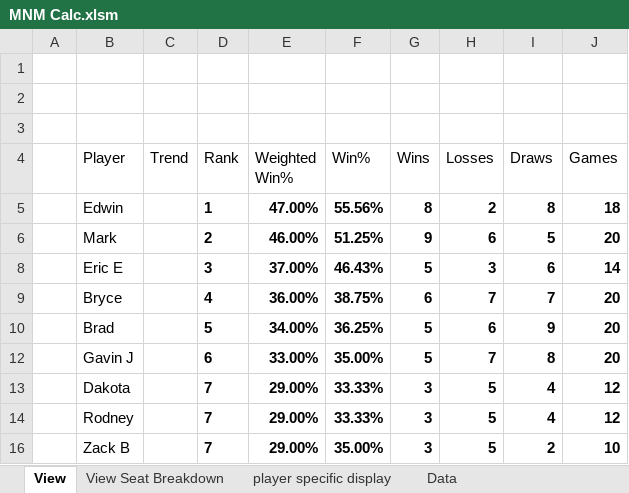
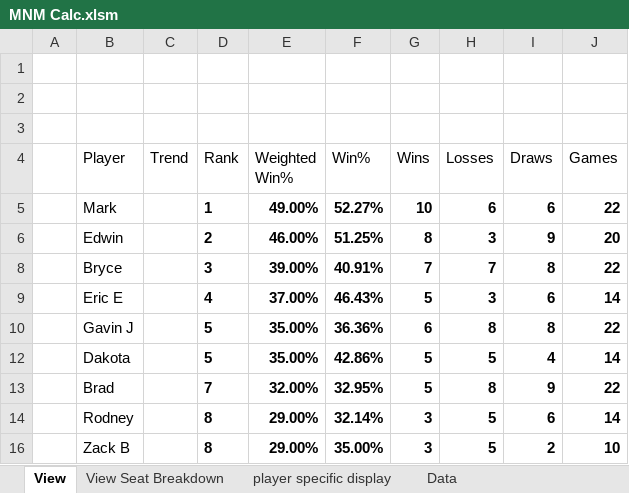
Before and after one commit to GoblinEngineers/Website-for-MNM, an Excel workbook: MNM Calc.xlsm, sheet View, drawn as a sheet; only a part is shown; values as stored, in another font and other column widths than the file's, no borders; charts and pictures and conditional formats and table styles not drawn; removed rows and columns are numbered as before the commit, all else as after; the diff covers the shown part only; the diff names each change by its address in the sheet, - before the commit and + after, or states it on an @@ line.

```diff
--- a/MNM Calc.xlsm (sheet View)
+++ b/MNM Calc.xlsm (sheet View)
-row 5:  | Edwin |  | 1 | 47.00% | 55.56% | 8 | 2 | 8 | 18
-D5 (Rank): 2
+D5 (Rank): 1
-E5 (Weighted Win%): 46.00%
+E5 (Weighted Win%): 49.00%
-F5 (Win%): 51.25%
+F5 (Win%): 52.27%
-G5 (Wins): 9
+G5 (Wins): 10
-I5 (Draws): 5
+I5 (Draws): 6
-J5 (Games): 20
+J5 (Games): 22
+row 6:  | Edwin |  | 2 | 46.00% | 51.25% | 8 | 3 | 9 | 20
+row 8:  | Bryce |  | 3 | 39.00% | 40.91% | 7 | 7 | 8 | 22
-D9 (Rank): 3
+D9 (Rank): 4
-row 9:  | Bryce |  | 4 | 36.00% | 38.75% | 6 | 7 | 7 | 20
-row 10:  | Brad |  | 5 | 34.00% | 36.25% | 5 | 6 | 9 | 20
-D10 (Rank): 6
+D10 (Rank): 5
-E10 (Weighted Win%): 33.00%
+E10 (Weighted Win%): 35.00%
-F10 (Win%): 35.00%
+F10 (Win%): 36.36%
-G10 (Wins): 5
+G10 (Wins): 6
-H10 (Losses): 7
+H10 (Losses): 8
-J10 (Games): 20
+J10 (Games): 22
-D12 (Rank): 7
+D12 (Rank): 5
-E12 (Weighted Win%): 29.00%
+E12 (Weighted Win%): 35.00%
-F12 (Win%): 33.33%
+F12 (Win%): 42.86%
-G12 (Wins): 3
+G12 (Wins): 5
-J12 (Games): 12
+J12 (Games): 14
+row 13:  | Brad |  | 7 | 32.00% | 32.95% | 5 | 8 | 9 | 22
-D14 (Rank): 7
+D14 (Rank): 8
-F14 (Win%): 33.33%
+F14 (Win%): 32.14%
-I14 (Draws): 4
+I14 (Draws): 6
-J14 (Games): 12
+J14 (Games): 14
-D16 (Rank): 7
+D16 (Rank): 8
```
Also changed, not shown: 8 added rows, 7 removed rows and 45 edited cells elsewhere in this sheet, sheet Data, sheet View Seat Breakdown, hidden cells.
